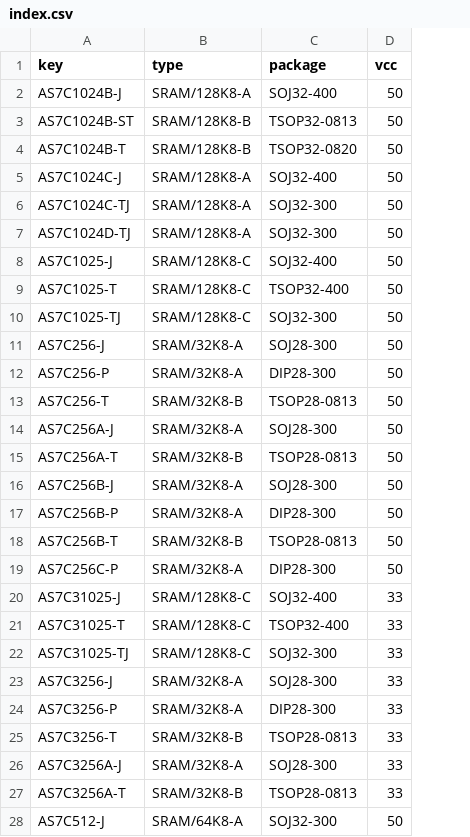
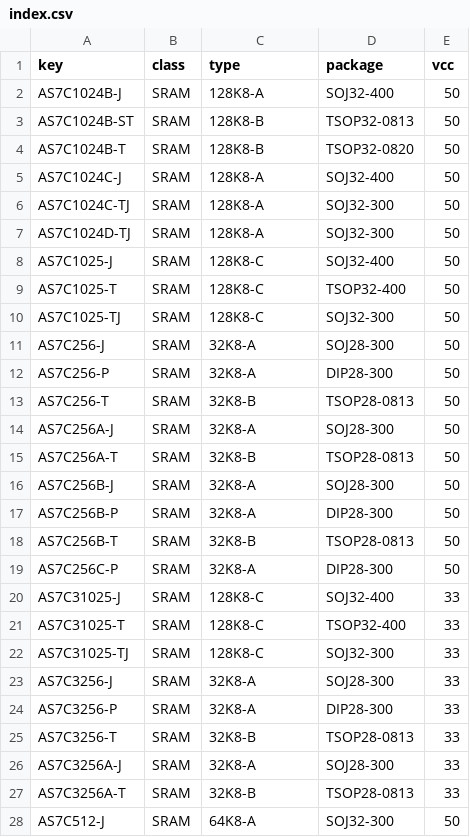
Before and after one commit to ikle/pdp11, a CSV file: db/pinout/SRAM/index.csv, drawn as a sheet; only a part is shown; addresses are those after the commit; the diff covers the shown part only; the diff names each change by its address in the sheet, - before the commit and + after, or states it on an @@ line.

Commit message:
db/pinout: separate class

```diff
--- a/db/pinout/SRAM/index.csv
+++ b/db/pinout/SRAM/index.csv
+column B (class), rows 2-28: all SRAM
-C2 (type): SRAM/128K8-A
+C2 (type): 128K8-A
-C3:C4 (type): SRAM/128K8-B
+C3:C4 (type): 128K8-B
-C5:C7 (type): SRAM/128K8-A
+C5:C7 (type): 128K8-A
-C8:C10 (type): SRAM/128K8-C
+C8:C10 (type): 128K8-C
-C11:C12 (type): SRAM/32K8-A
+C11:C12 (type): 32K8-A
-C13 (type): SRAM/32K8-B
+C13 (type): 32K8-B
-C14 (type): SRAM/32K8-A
+C14 (type): 32K8-A
-C15 (type): SRAM/32K8-B
+C15 (type): 32K8-B
-C16:C17 (type): SRAM/32K8-A
+C16:C17 (type): 32K8-A
-C18 (type): SRAM/32K8-B
+C18 (type): 32K8-B
-C19 (type): SRAM/32K8-A
+C19 (type): 32K8-A
-C20:C22 (type): SRAM/128K8-C
+C20:C22 (type): 128K8-C
-C23:C24 (type): SRAM/32K8-A
+C23:C24 (type): 32K8-A
-C25 (type): SRAM/32K8-B
+C25 (type): 32K8-B
-C26 (type): SRAM/32K8-A
+C26 (type): 32K8-A
-C27 (type): SRAM/32K8-B
+C27 (type): 32K8-B
-C28 (type): SRAM/64K8-A
+C28 (type): 64K8-A
```
Also changed, not shown: 29 edited cells elsewhere in this file.
